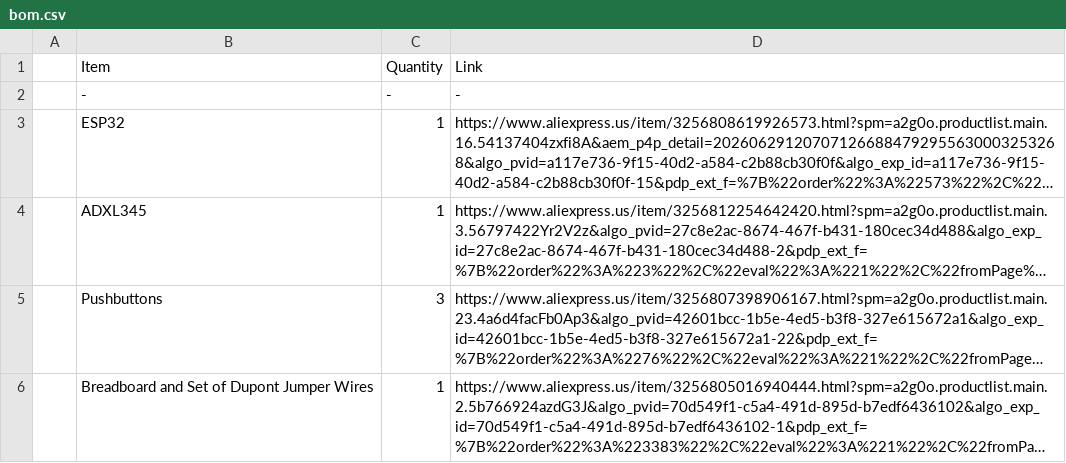
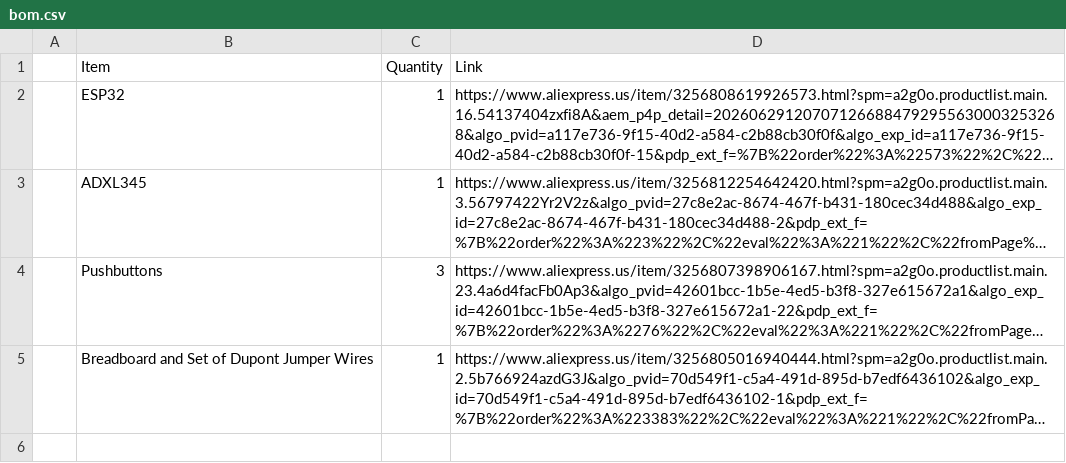
Before and after one commit to parya7254/AirPoint, a CSV file: bom.csv, drawn as a sheet; long unchanged cells end in …; the diff names each change by its address in the sheet, - before the commit and + after, or states it on an @@ line.

Commit message:
Update bom.csv

```diff
--- a/bom.csv
+++ b/bom.csv
-row 2:  | - | - | -
```
